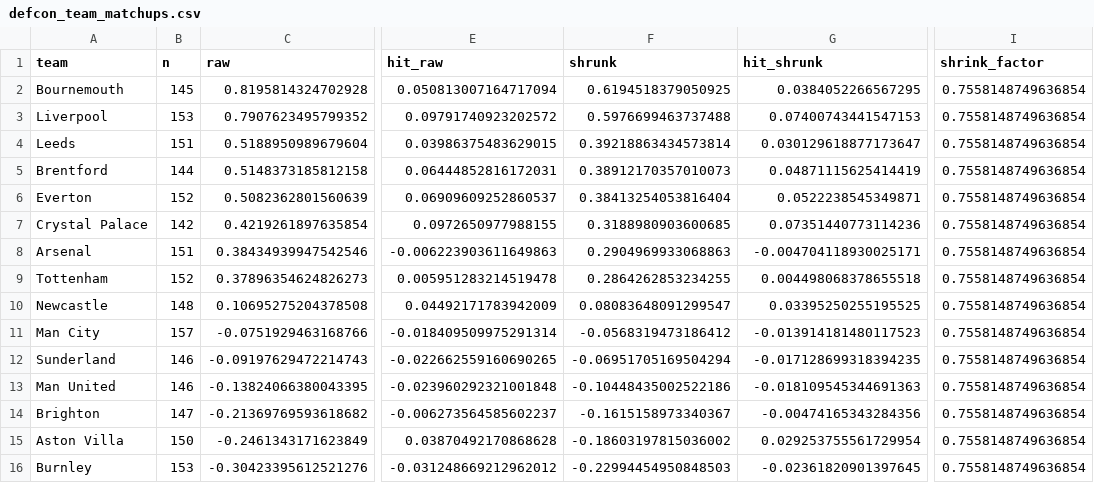
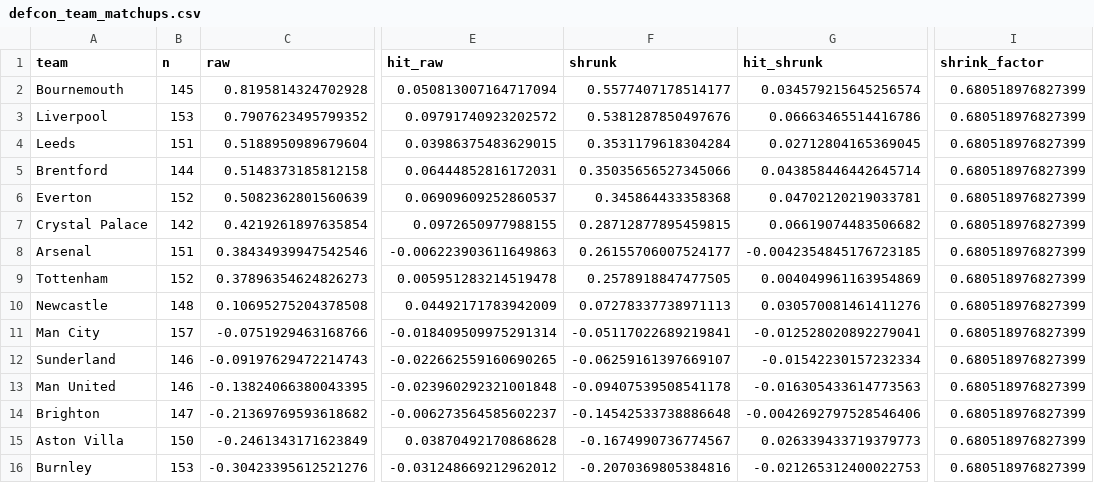
Before and after one commit to kingvikingstad/FPL-2026-27-Model, a CSV file: studies/defcon_team_matchups.csv, drawn as a sheet; only a part is shown, gaps mark what is left out; the diff covers the shown part only; the diff names each change by its address in the sheet, - before the commit and + after, or states it on an @@ line.

```diff
--- a/studies/defcon_team_matchups.csv
+++ b/studies/defcon_team_matchups.csv
-F2 (shrunk): 0.6194518379050925
+F2 (shrunk): 0.5577407178514177
-G2 (hit_shrunk): 0.0384052266567295
+G2 (hit_shrunk): 0.034579215645256574
-I2:I16 (shrink_factor): 0.7558148749636854
+I2:I16 (shrink_factor): 0.680518976827399
-F3 (shrunk): 0.5976699463737488
+F3 (shrunk): 0.5381287850497676
-G3 (hit_shrunk): 0.07400743441547153
+G3 (hit_shrunk): 0.06663465514416786
-F4 (shrunk): 0.39218863434573814
+F4 (shrunk): 0.3531179618304284
-G4 (hit_shrunk): 0.030129618877173647
+G4 (hit_shrunk): 0.02712804165369045
-F5 (shrunk): 0.38912170357010073
+F5 (shrunk): 0.35035656527345066
-G5 (hit_shrunk): 0.04871115625414419
+G5 (hit_shrunk): 0.043858446442645714
-F6 (shrunk): 0.38413254053816404
+F6 (shrunk): 0.345864433358368
-G6 (hit_shrunk): 0.0522238545349871
+G6 (hit_shrunk): 0.04702120219033781
-F7 (shrunk): 0.3188980903600685
+F7 (shrunk): 0.28712877895459815
-G7 (hit_shrunk): 0.07351440773114236
+G7 (hit_shrunk): 0.06619074483506682
-F8 (shrunk): 0.2904969933068863
+F8 (shrunk): 0.26155706007524177
-G8 (hit_shrunk): -0.004704118930025171
+G8 (hit_shrunk): -0.0042354845176723185
-F9 (shrunk): 0.2864262853234255
+F9 (shrunk): 0.2578918847477505
-G9 (hit_shrunk): 0.004498068378655518
+G9 (hit_shrunk): 0.004049961163954869
-F10 (shrunk): 0.08083648091299547
+F10 (shrunk): 0.07278337738971113
-G10 (hit_shrunk): 0.03395250255195525
+G10 (hit_shrunk): 0.030570081461411276
-F11 (shrunk): -0.0568319473186412
+F11 (shrunk): -0.05117022689219841
-G11 (hit_shrunk): -0.013914181480117523
+G11 (hit_shrunk): -0.012528020892279041
-F12 (shrunk): -0.06951705169504294
+F12 (shrunk): -0.06259161397669107
-G12 (hit_shrunk): -0.017128699318394235
+G12 (hit_shrunk): -0.01542230157232334
-F13 (shrunk): -0.10448435002522186
+F13 (shrunk): -0.09407539508541178
-G13 (hit_shrunk): -0.018109545344691363
+G13 (hit_shrunk): -0.016305433614773563
-F14 (shrunk): -0.1615158973340367
+F14 (shrunk): -0.14542533738886648
-G14 (hit_shrunk): -0.00474165343284356
+G14 (hit_shrunk): -0.0042692797528546406
-F15 (shrunk): -0.18603197815036002
+F15 (shrunk): -0.1674990736774567
-G15 (hit_shrunk): 0.029253755561729954
+G15 (hit_shrunk): 0.026339433719379773
-F16 (shrunk): -0.22994454950848503
+F16 (shrunk): -0.2070369805384816
-G16 (hit_shrunk): -0.02361820901397645
+G16 (hit_shrunk): -0.021265312400022753
```
Also changed, not shown: 75 edited cells elsewhere in this file, 8 other files.
